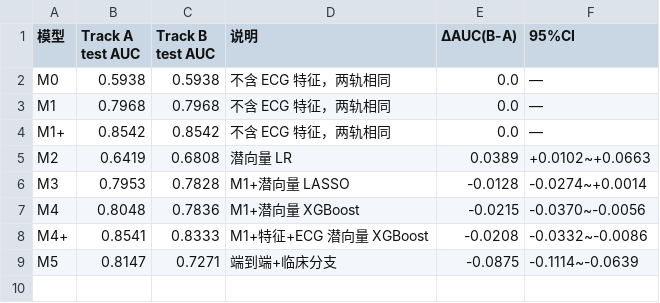
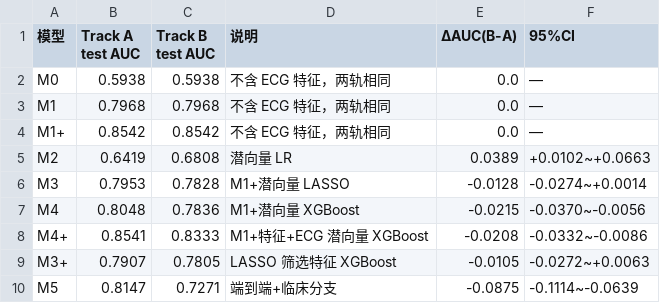
Before and after one commit to iditor1993/sepsis-ecg-mortality-prediction, a CSV file: results/trackab_comparison.csv, drawn as a sheet; the diff names each change by its address in the sheet, - before the commit and + after, or states it on an @@ line.

Commit message:
M3+：LASSO 筛选特征 + XGBoost 双轨分析与补表
- train_m3plus.py：LASSO（≥10/20 套）筛选后交 XGBoost
  Track A 13 特征（z 仅 z2/z10 幸存）AUC 0.791，Δ vs M1 -0.006（ns）；
  Track B 31 特征（21/32 tb 入选）AUC 0.781，Δ vs M1 -0.017（ns）
- trackab_comparison.csv 与回顾报告 5.6 节追加 M3+ 行与筛选注记

```diff
--- a/results/trackab_comparison.csv
+++ b/results/trackab_comparison.csv
+row 9: M3+ | 0.7907 | 0.7805 | LASSO 筛选特征 XGBoost | -0.0105 | -0.0272~+0.0063
```
Also changed, not shown: 3 other files.
